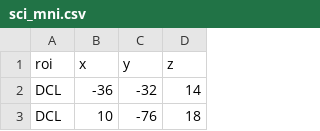
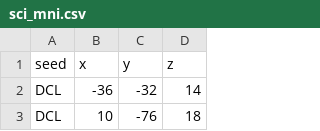
Before and after one commit to philipphoman/sci, a CSV file: inst/data/sci_mni.csv, drawn as a sheet; only a part is shown.

```diff
--- a/inst/data/sci_mni.csv
+++ b/inst/data/sci_mni.csv
@@ -1,2 +1,2 @@
-roi,x,y,z
+seed,x,y,z
 DCL,-36,-32,14
```
Also changed, not shown: 4 other files.
